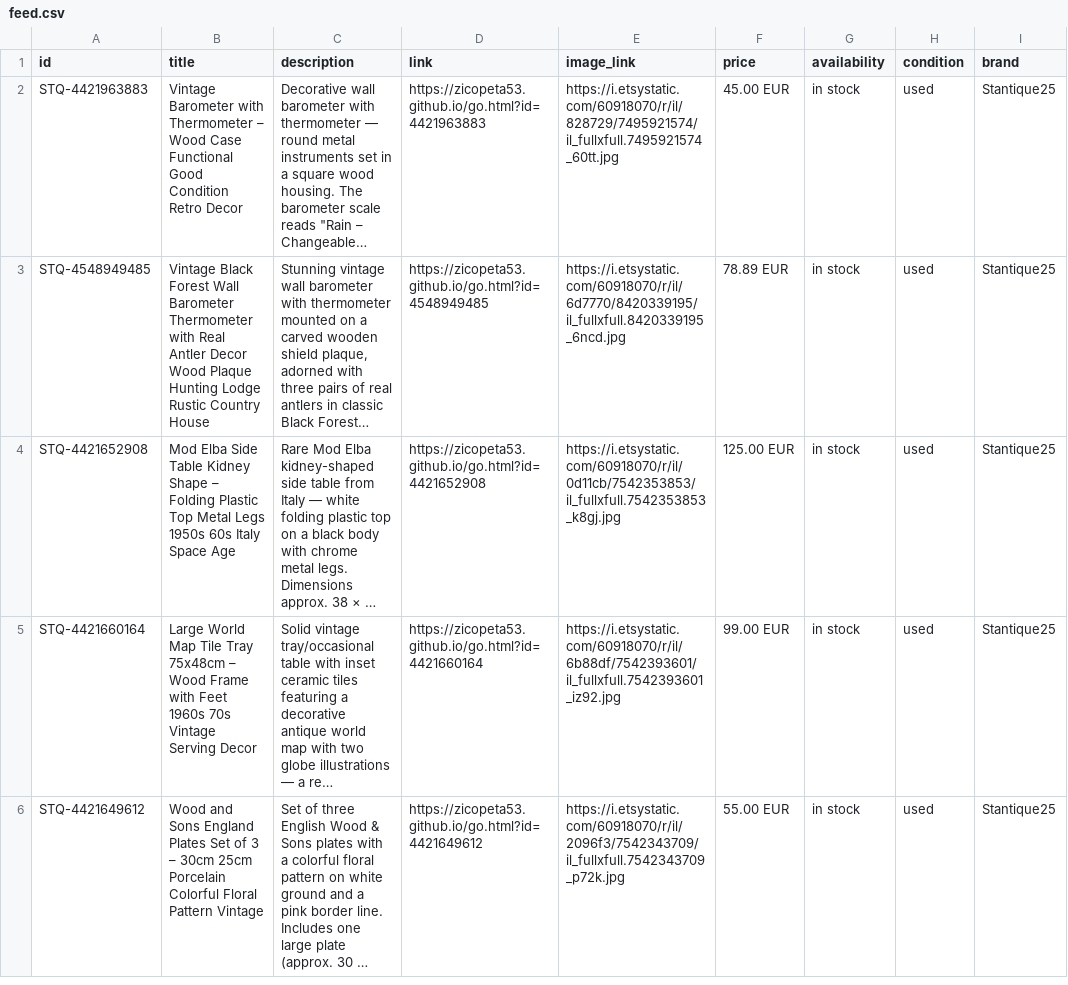
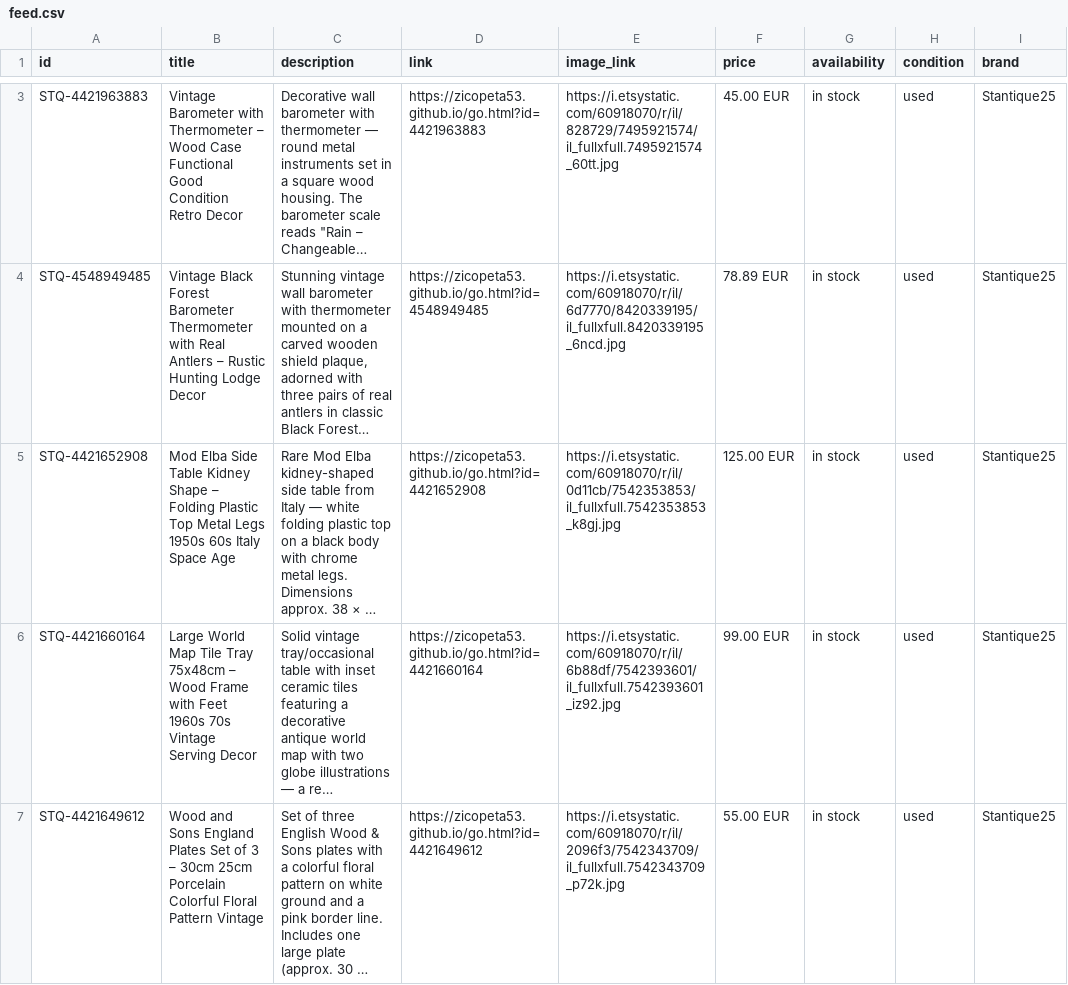
Before and after one commit to zicopeta53/stantique, a CSV file: feed.csv, drawn as a sheet; only a part is shown, gaps mark what is left out; long unchanged cells end in …; addresses are those after the commit; the diff covers the shown part only; the diff names each change by its address in the sheet, - before the commit and + after, or states it on an @@ line.

Commit message:
Feed-Update: 279 Artikel

```diff
--- a/feed.csv
+++ b/feed.csv
-B4 (title): …Black Forest Wall Barometer Thermometer with Real Antler Decor Wood Plaque Hunting Lodge Rustic Country House
+B4 (title): …Black Forest Barometer Thermometer with Real Antlers – Rustic Hunting Lodge Decor
```
Also changed, not shown: 1 added row, 3 removed rows and 1 edited cell elsewhere in this file.
